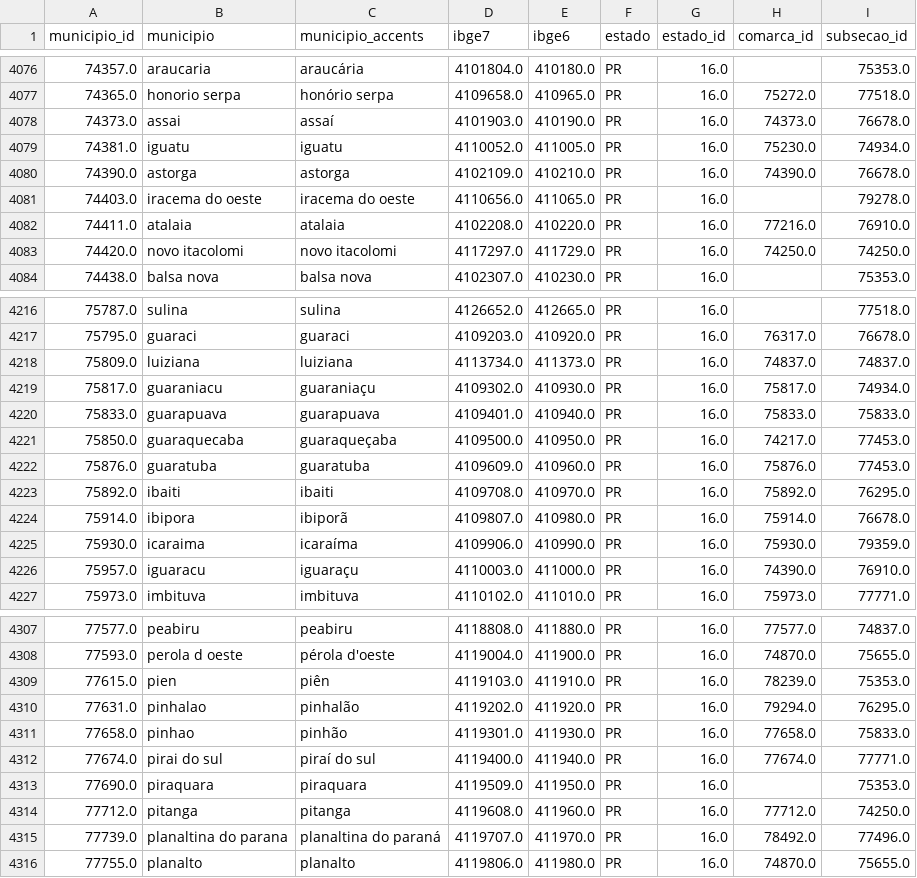
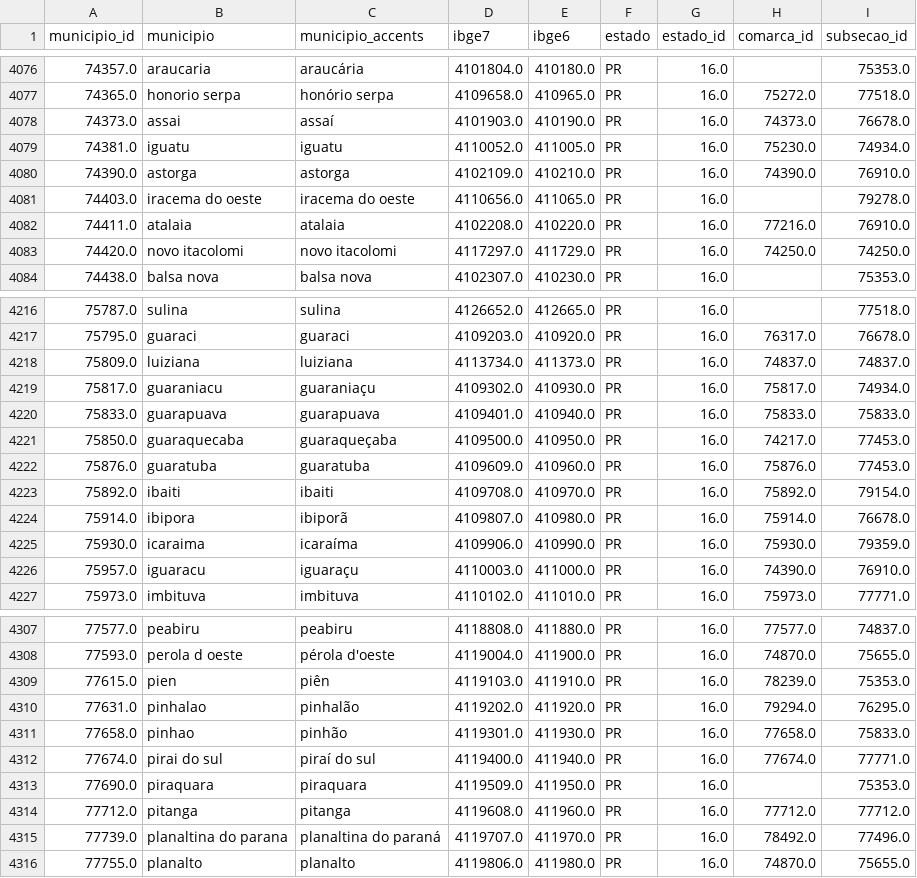
Before and after one commit to hsigstad/diarios, a CSV file: diarios/data/municipio.csv, drawn as a sheet; only a part is shown, gaps mark what is left out.

Commit message:
Fixing subsecao

```diff
--- a/diarios/data/municipio.csv
+++ b/diarios/data/municipio.csv
@@ -4079,3 +4079,3 @@ municipio_id,municipio,municipio_accents,ibge7,ibge6,estado,estado_id,comarca_id
 74381.0,iguatu,iguatu,4110052.0,411005.0,PR,16.0,75230.0,74934.0
-74390.0,astorga,astorga,4102109.0,410210.0,PR,16.0,74390.0,76678.0
+74390.0,astorga,astorga,4102109.0,410210.0,PR,16.0,74390.0,76910.0
 74403.0,iracema do oeste,iracema do oeste,4110656.0,411065.0,PR,16.0,,79278.0
@@ -4222,3 +4222,3 @@ municipio_id,municipio,municipio_accents,ibge7,ibge6,estado,estado_id,comarca_id
 75876.0,guaratuba,guaratuba,4109609.0,410960.0,PR,16.0,75876.0,77453.0
-75892.0,ibaiti,ibaiti,4109708.0,410970.0,PR,16.0,75892.0,76295.0
+75892.0,ibaiti,ibaiti,4109708.0,410970.0,PR,16.0,75892.0,79154.0
 75914.0,ibipora,ibiporã,4109807.0,410980.0,PR,16.0,75914.0,76678.0
@@ -4313,3 +4313,3 @@ municipio_id,municipio,municipio_accents,ibge7,ibge6,estado,estado_id,comarca_id
 77690.0,piraquara,piraquara,4119509.0,411950.0,PR,16.0,,75353.0
-77712.0,pitanga,pitanga,4119608.0,411960.0,PR,16.0,77712.0,74250.0
+77712.0,pitanga,pitanga,4119608.0,411960.0,PR,16.0,77712.0,77712.0
 77739.0,planaltina do parana,planaltina do paraná,4119707.0,411970.0,PR,16.0,78492.0,77496.0
```
Also changed, not shown: 2 other files.
